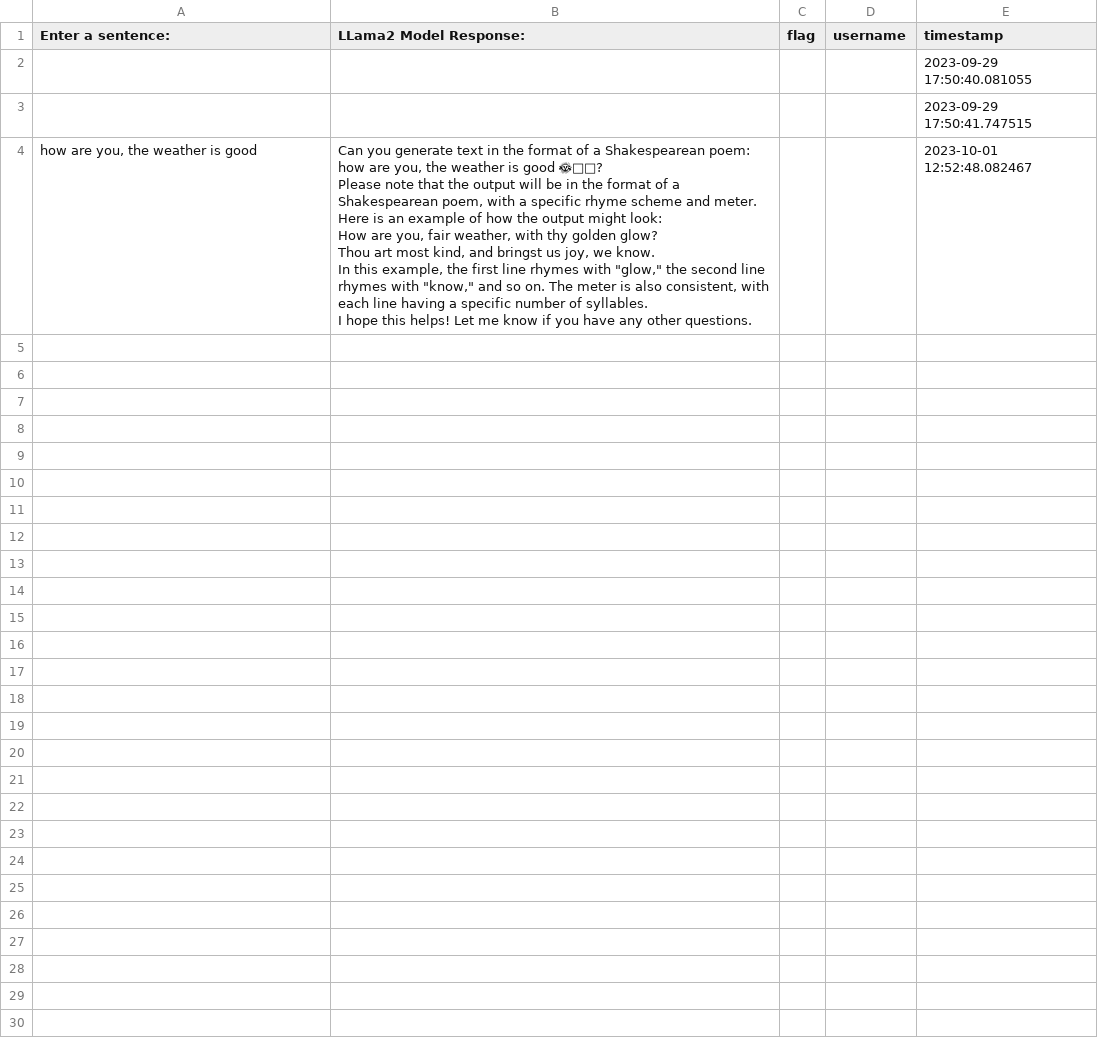
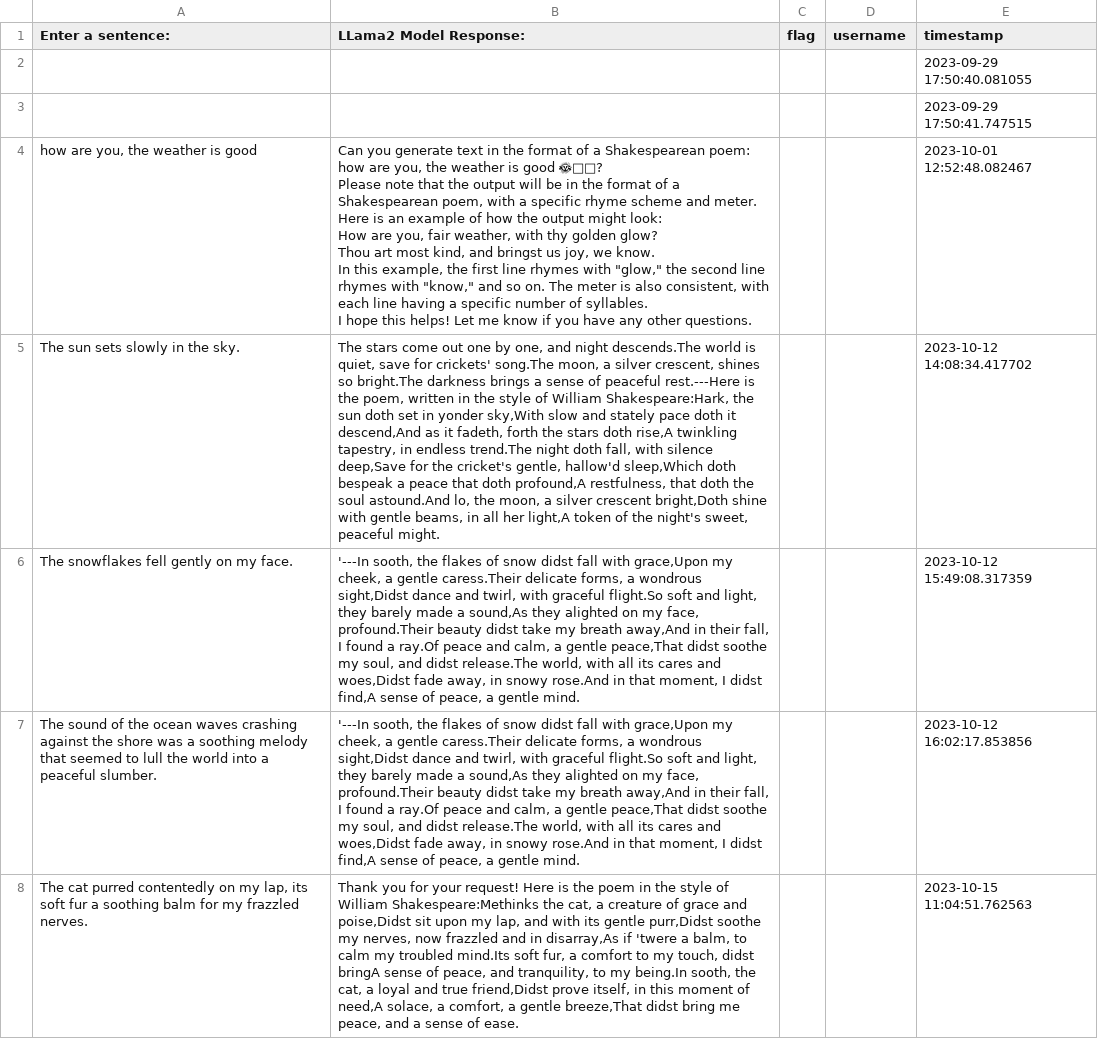
Before and after one commit to Janetxxx/Llama2-GKE, a CSV file: flagged/log.csv, drawn as a sheet; only a part is shown; the diff covers the shown part only; the diff names each change by its address in the sheet, - before the commit and + after, or states it on an @@ line.

```diff
--- a/flagged/log.csv
+++ b/flagged/log.csv
+row 5: The sun sets slowly in the sky. | The stars come out one by one, and night descends.The world is quiet, save for crickets' song.The moon, a silver crescent, shines so bright.The darkness brings a sense of peaceful rest.---Here is the poem, written in the style of William Shakespeare:Hark, the sun doth set in yonder sky,With slow and stately pace doth it descend,And as it fadeth, forth the stars doth rise,A twinkling tapestry, in endless trend.The night doth fall, with silence deep,Save for the cricket's gentle, hallow'd sleep,Which doth bespeak a peace that doth profound,A restfulness, that doth the soul astound.And lo, the moon, a silver crescent bright,Doth shine with gentle beams, in all her light,A token of the night's sweet, peaceful might. |  |  | 2023-10-12 14:08:34.417702
+row 6: The snowflakes fell gently on my face. | '---In sooth, the flakes of snow didst fall with grace,Upon my cheek, a gentle caress.Their delicate forms, a wondrous sight,Didst dance and twirl, with graceful flight.So soft and light, they barely made a sound,As they alighted on my face, profound.Their beauty didst take my breath away,And in their fall, I found a ray.Of peace and calm, a gentle peace,That didst soothe my soul, and didst release.The world, with all its cares and woes,Didst fade away, in snowy rose.And in that moment, I didst find,A sense of peace, a gentle mind. |  |  | 2023-10-12 15:49:08.317359
+row 7: The sound of the ocean waves crashing against the shore was a soothing melody that seemed to lull the world into a peaceful slumber. | '---In sooth, the flakes of snow didst fall with grace,Upon my cheek, a gentle caress.Their delicate forms, a wondrous sight,Didst dance and twirl, with graceful flight.So soft and light, they barely made a sound,As they alighted on my face, profound.Their beauty didst take my breath away,And in their fall, I found a ray.Of peace and calm, a gentle peace,That didst soothe my soul, and didst release.The world, with all its cares and woes,Didst fade away, in snowy rose.And in that moment, I didst find,A sense of peace, a gentle mind. |  |  | 2023-10-12 16:02:17.853856
+row 8: The cat purred contentedly on my lap, its soft fur a soothing balm for my frazzled nerves. | Thank you for your request! Here is the poem in the style of William Shakespeare:Methinks the cat, a creature of grace and poise,Didst sit upon my lap, and with its gentle purr,Didst soothe my nerves, now frazzled and in disarray,As if 'twere a balm, to calm my troubled mind.Its soft fur, a comfort to my touch, didst bringA sense of peace, and tranquility, to my being.In sooth, the cat, a loyal and true friend,Didst prove itself, in this moment of need,A solace, a comfort, a gentle breeze,That didst bring me peace, and a sense of ease. |  |  | 2023-10-15 11:04:51.762563
```
Also changed, not shown: 4 added rows elsewhere in this file, 2 other files.
